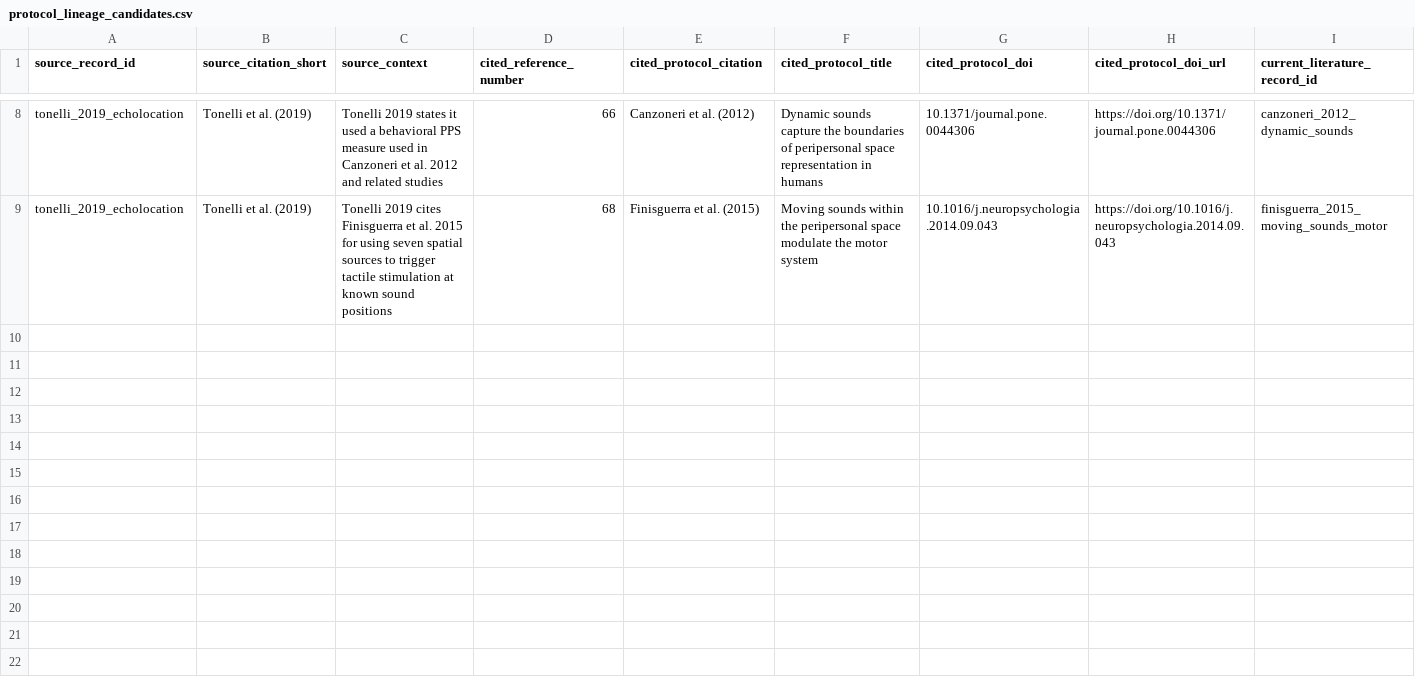
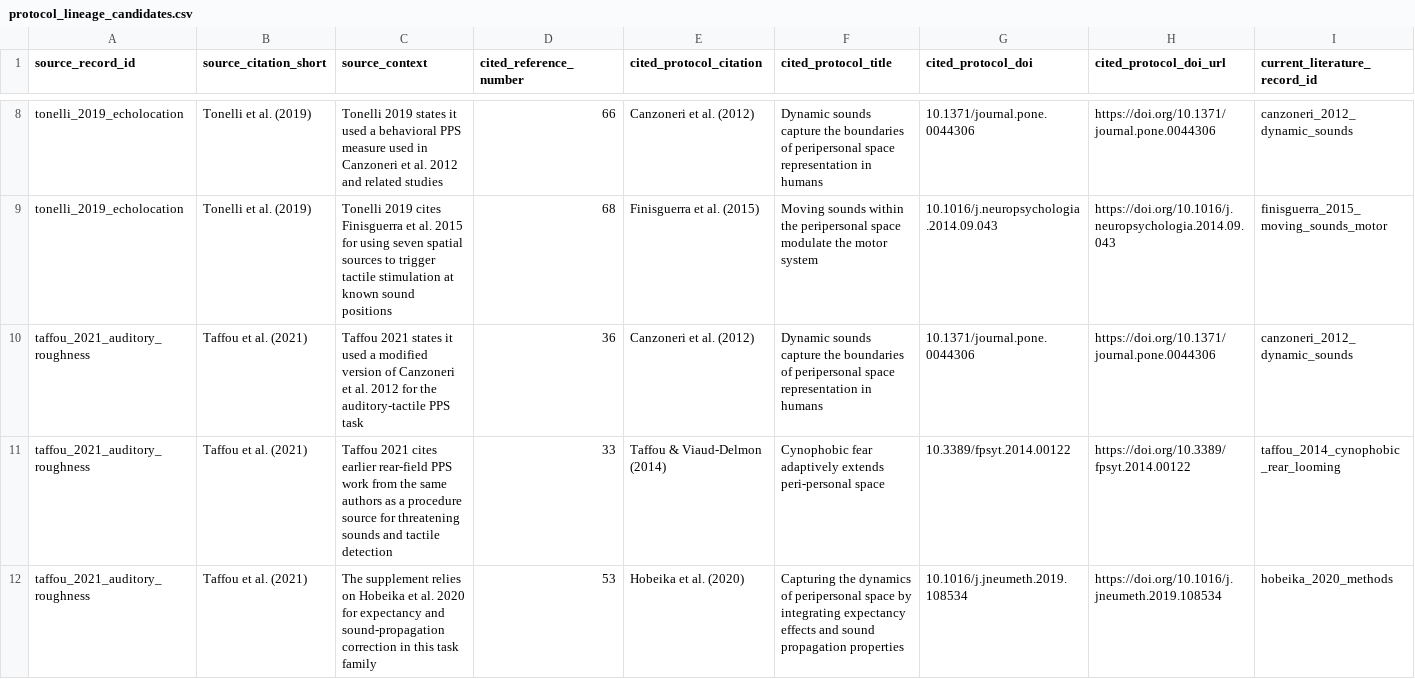
Before and after one commit to GeorgeFejer91/pps-kit, a CSV file: For-AI/audiotactile-paper-metadata-audit/protocol_lineage_candidates.csv, drawn as a sheet; only a part is shown, gaps mark what is left out; rows hold the shown columns only; the diff names each change by its address in the sheet, - before the commit and + after, or states it on an @@ line.

Commit message:
Review Taffou auditory roughness PPS protocol

```diff
--- a/For-AI/audiotactile-paper-metadata-audit/protocol_lineage_candidates.csv
+++ b/For-AI/audiotactile-paper-metadata-audit/protocol_lineage_candidates.csv
+row 10: taffou_2021_auditory_roughness | Taffou et al. (2021) | Taffou 2021 states it used a modified version of Canzoneri et al. 2012 for the auditory-tactile PPS task | 36 | Canzoneri et al. (2012) | Dynamic sounds capture the boundaries of peripersonal space representation in humans | 10.1371/journal.pone.0044306 | https://doi.org/10.1371/journal.pone.0044306 | canzoneri_2012_dynamic_sounds
+row 11: taffou_2021_auditory_roughness | Taffou et al. (2021) | Taffou 2021 cites earlier rear-field PPS work from the same authors as a procedure source for threatening sounds and tactile detection | 33 | Taffou & Viaud-Delmon (2014) | Cynophobic fear adaptively extends peri-personal space | 10.3389/fpsyt.2014.00122 | https://doi.org/10.3389/fpsyt.2014.00122 | taffou_2014_cynophobic_rear_looming
+row 12: taffou_2021_auditory_roughness | Taffou et al. (2021) | The supplement relies on Hobeika et al. 2020 for expectancy and sound-propagation correction in this task family | 53 | Hobeika et al. (2020) | Capturing the dynamics of peripersonal space by integrating expectancy effects and sound propagation properties | 10.1016/j.jneumeth.2019.108534 | https://doi.org/10.1016/j.jneumeth.2019.108534 | hobeika_2020_methods
```
Also changed, not shown: For-AI/audiotactile-paper-metadata-audit/manual_review_index.csv, 2 other files.
